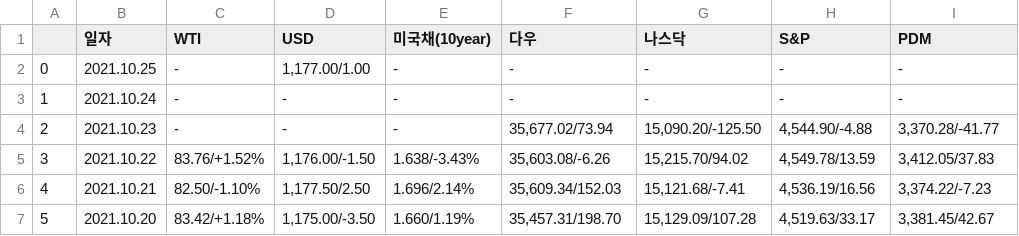
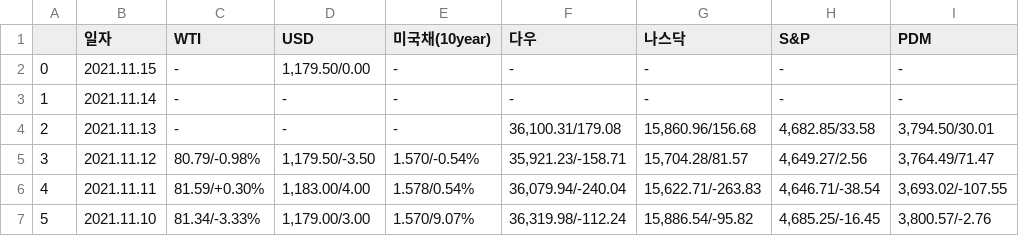
Before and after one commit to sgw0214/VSC, a CSV file: Summary.csv, drawn as a sheet; only a part is shown; the diff covers the shown part only.

```diff
--- a/Summary.csv
+++ b/Summary.csv
@@ -1,7 +1,7 @@
 ,일자,WTI,USD,미국채(10year),다우,나스닥,S&P,PDM
-0,2021.10.25,-,"1,177.00/1.00",-,-,-,-,-
-1,2021.10.24,-,-,-,-,-,-,-
-2,2021.10.23,-,-,-,"35,677.02/73.94","15,090.20/-125.50","4,544.90/-4.88","3,370.28/-41.77"
-3,2021.10.22,83.76/+1.52%,"1,176.00/-1.50",1.638/-3.43%,"35,603.08/-6.26","15,215.70/94.02","4,549.78/13.59","3,412.05/37.83"
-4,2021.10.21,82.50/-1.10%,"1,177.50/2.50",1.696/2.14%,"35,609.34/152.03","15,121.68/-7.41","4,536.19/16.56","3,374.22/-7.23"
-5,2021.10.20,83.42/+1.18%,"1,175.00/-3.50",1.660/1.19%,"35,457.31/198.70","15,129.09/107.28","4,519.63/33.17","3,381.45/42.67"
+0,2021.11.15,-,"1,179.50/0.00",-,-,-,-,-
+1,2021.11.14,-,-,-,-,-,-,-
+2,2021.11.13,-,-,-,"36,100.31/179.08","15,860.96/156.68","4,682.85/33.58","3,794.50/30.01"
+3,2021.11.12,80.79/-0.98%,"1,179.50/-3.50",1.570/-0.54%,"35,921.23/-158.71","15,704.28/81.57","4,649.27/2.56","3,764.49/71.47"
+4,2021.11.11,81.59/+0.30%,"1,183.00/4.00",1.578/0.54%,"36,079.94/-240.04","15,622.71/-263.83","4,646.71/-38.54","3,693.02/-107.55"
+5,2021.11.10,81.34/-3.33%,"1,179.00/3.00",1.570/9.07%,"36,319.98/-112.24","15,886.54/-95.82","4,685.25/-16.45","3,800.57/-2.76"
```
Also changed, not shown: 63 edited cells elsewhere in this file, economy_an.csv, headline_in.csv, 11 other files.
